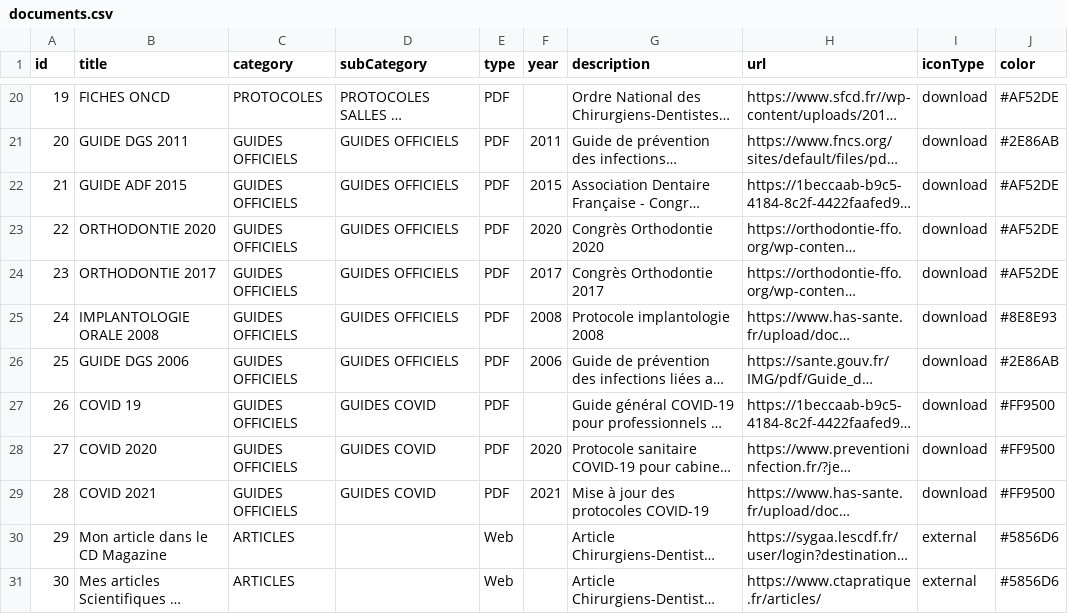
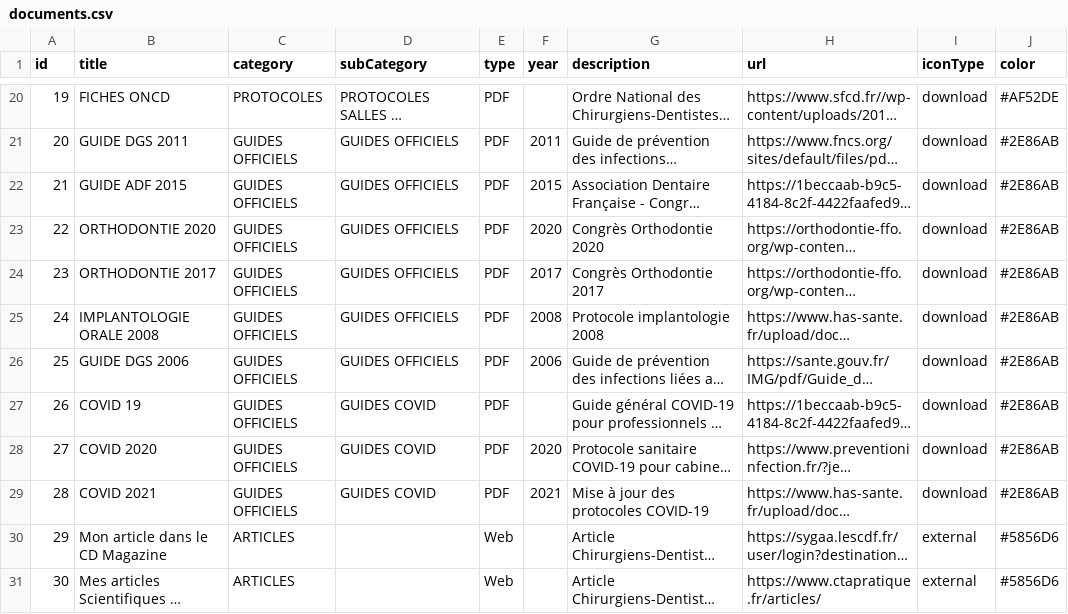
Before and after one commit to alexandreshenouda/ctapratique, a CSV file: assets/documents.csv, drawn as a sheet; only a part is shown, gaps mark what is left out; long unchanged cells end in …; the diff names each change by its address in the sheet, - before the commit and + after, or states it on an @@ line.

Commit message:
Update documents.csv

```diff
--- a/assets/documents.csv
+++ b/assets/documents.csv
-J22:J24 (color): #AF52DE
+J22:J24 (color): #2E86AB
-J25 (color): #8E8E93
+J25 (color): #2E86AB
-J27:J29 (color): #FF9500
+J27:J29 (color): #2E86AB
```
